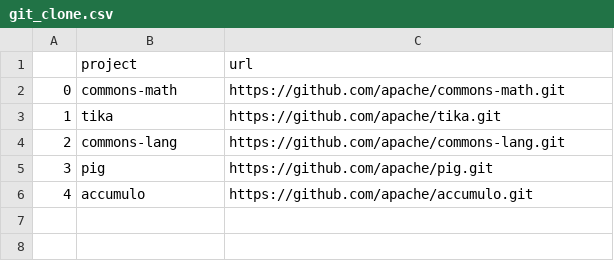
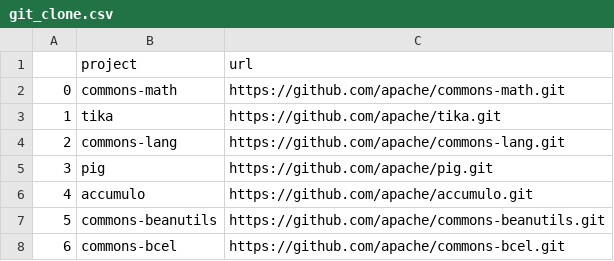
Before and after one commit to eran505/ATG, a CSV file: tmp_files/git_clone.csv, drawn as a sheet; the diff names each change by its address in the sheet, - before the commit and + after, or states it on an @@ line.

```diff
--- a/tmp_files/git_clone.csv
+++ b/tmp_files/git_clone.csv
+row 7: 5 | commons-beanutils | https://github.com/apache/commons-beanutils.git
+row 8: 6 | commons-bcel | https://github.com/apache/commons-bcel.git
```
Also changed, not shown: 5 other files.
